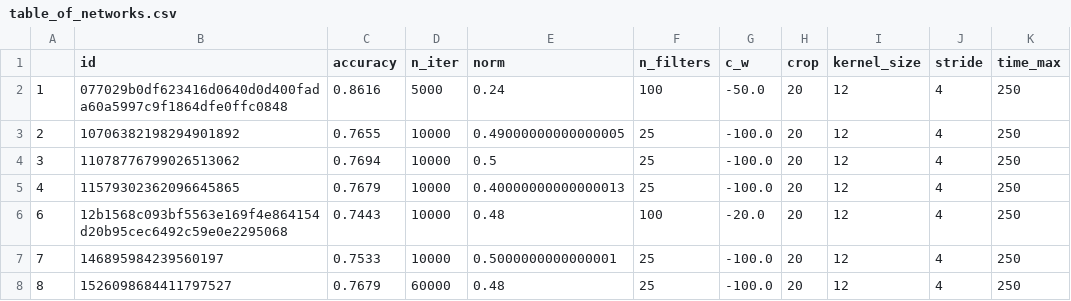
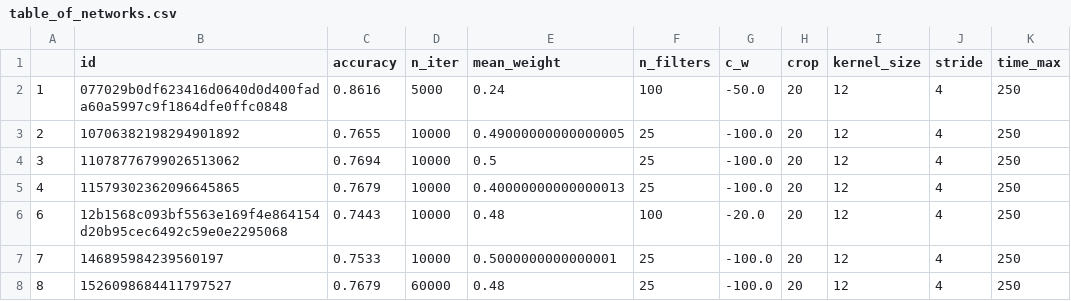
Before and after one commit to danielgafni/Bachelor, a CSV file: overview/table_of_networks.csv, drawn as a sheet; only a part is shown; the diff names each change by its address in the sheet, - before the commit and + after, or states it on an @@ line.

```diff
--- a/overview/table_of_networks.csv
+++ b/overview/table_of_networks.csv
-E1: norm
+E1: mean_weight
```
Also changed, not shown: 3 other files.
